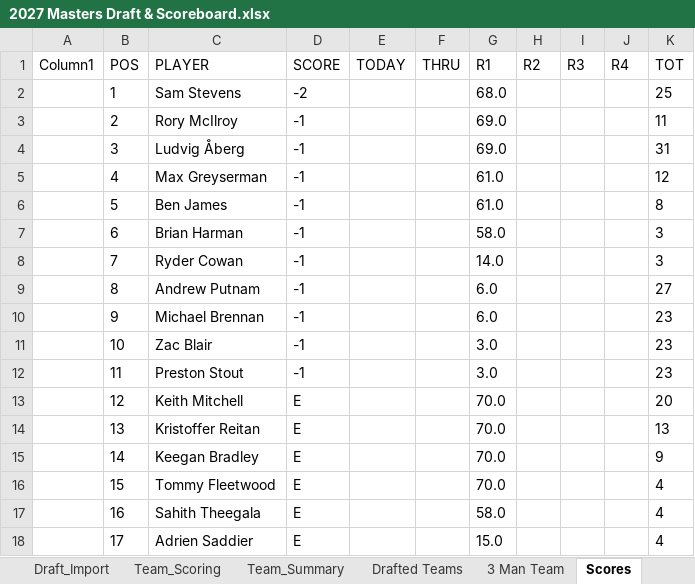
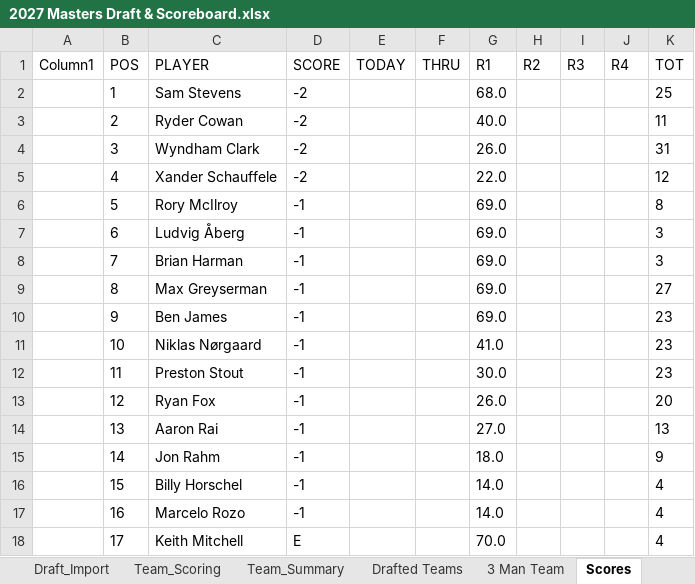
Before and after one commit to Melbs98/2027-Masters-Ctown, an Excel workbook: data/2027 Masters Draft & Scoreboard.xlsx, sheet Scores, drawn as a sheet; only a part is shown; values as stored, in another font and other column widths than the file's, no borders; table styles not drawn; the diff covers the shown part only; the diff names each change by its address in the sheet, - before the commit and + after, or states it on an @@ line.

```diff
--- a/data/2027 Masters Draft & Scoreboard.xlsx (sheet Scores)
+++ b/data/2027 Masters Draft & Scoreboard.xlsx (sheet Scores)
-C3 (PLAYER): Rory McIlroy
+C3 (PLAYER): Ryder Cowan
-D3:D5 (SCORE): -1
+D3:D5 (SCORE): -2
-G3 (R1): 69.0
+G3 (R1): 40.0
-C4 (PLAYER): Ludvig Åberg
+C4 (PLAYER): Wyndham Clark
-G4 (R1): 69.0
+G4 (R1): 26.0
-C5 (PLAYER): Max Greyserman
+C5 (PLAYER): Xander Schauffele
-G5 (R1): 61.0
+G5 (R1): 22.0
-C6 (PLAYER): Ben James
+C6 (PLAYER): Rory McIlroy
-G6 (R1): 61.0
+G6 (R1): 69.0
-C7 (PLAYER): Brian Harman
+C7 (PLAYER): Ludvig Åberg
-G7 (R1): 58.0
+G7 (R1): 69.0
-C8 (PLAYER): Ryder Cowan
+C8 (PLAYER): Brian Harman
-G8 (R1): 14.0
+G8 (R1): 69.0
-C9 (PLAYER): Andrew Putnam
+C9 (PLAYER): Max Greyserman
-G9:G10 (R1): 6.0
+G9:G10 (R1): 69.0
-C10 (PLAYER): Michael Brennan
+C10 (PLAYER): Ben James
-C11 (PLAYER): Zac Blair
+C11 (PLAYER): Niklas Nørgaard
-G11 (R1): 3.0
+G11 (R1): 41.0
-G12 (R1): 3.0
+G12 (R1): 30.0
-C13 (PLAYER): Keith Mitchell
+C13 (PLAYER): Ryan Fox
-D13:D17 (SCORE): E
+D13:D17 (SCORE): -1
-G13 (R1): 70.0
+G13 (R1): 26.0
-C14 (PLAYER): Kristoffer Reitan
+C14 (PLAYER): Aaron Rai
-G14 (R1): 70.0
+G14 (R1): 27.0
-C15 (PLAYER): Keegan Bradley
+C15 (PLAYER): Jon Rahm
-G15 (R1): 70.0
+G15 (R1): 18.0
-C16 (PLAYER): Tommy Fleetwood
+C16 (PLAYER): Billy Horschel
-G16 (R1): 70.0
+G16 (R1): 14.0
-C17 (PLAYER): Sahith Theegala
+C17 (PLAYER): Marcelo Rozo
-G17 (R1): 58.0
+G17 (R1): 14.0
-C18 (PLAYER): Adrien Saddier
+C18 (PLAYER): Keith Mitchell
-G18 (R1): 15.0
+G18 (R1): 70.0
```
Also changed, not shown: 405 edited cells elsewhere in this sheet, 1 other file.
